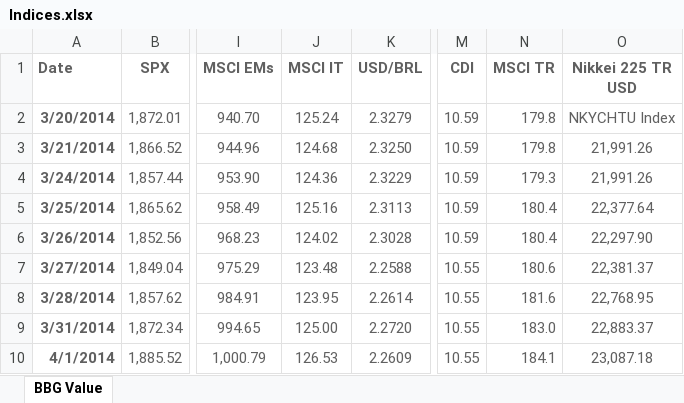
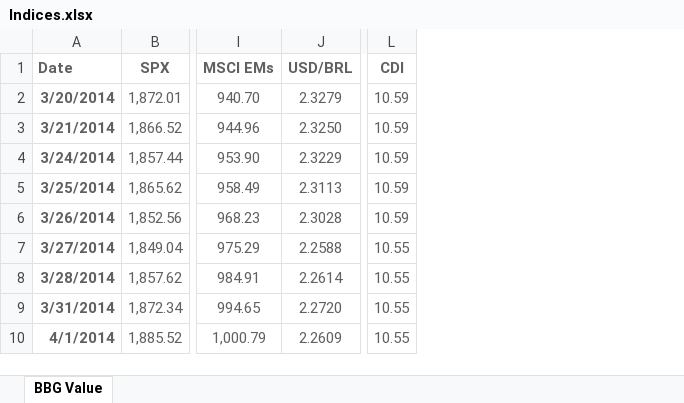
Before and after one commit to Narc77/Dashboard-pa, an Excel workbook: Indices.xlsx, sheet BBG Value, drawn as a sheet; only a part is shown, gaps mark what is left out; values as stored, in another font and other column widths than the file's, no borders; the diff names each change by its address in the sheet, - before the commit and + after, or states it on an @@ line.

Commit message:
ATT 1 remoção de textos, inicio da dashboard mensal.

```diff
--- a/Indices.xlsx (sheet BBG Value)
+++ b/Indices.xlsx (sheet BBG Value)
-column J (MSCI IT), rows 2-10: 125.24 | 124.68 | 124.36 | 125.16 | 124.02 | 123.48 | 123.95 | 125.00 | 126.53
-column N (MSCI TR), rows 2-10: 179.8 | 179.8 | 179.3 | 180.4 | 180.4 | 180.6 | 181.6 | 183.0 | 184.1
-column O (Nikkei 225 TR USD), rows 2-10: NKYCHTU Index | 21,991.26 | 21,991.26 | 22,377.64 | 22,297.90 | 22,381.37 | 22,768.95 | 22,883.37 | 23,087.18
```
